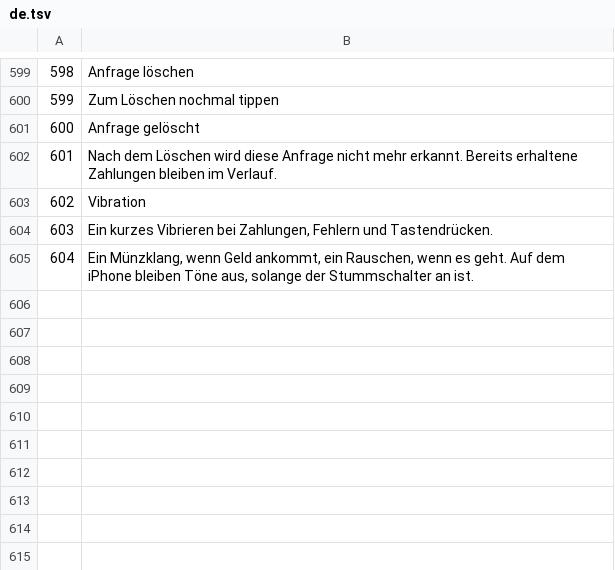
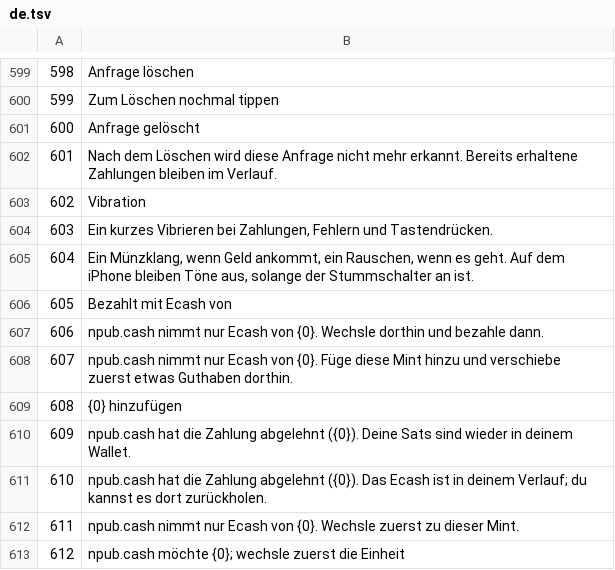
Before and after one commit to Random21m/blindsig, a TSV file: tools/i18n/tr/de.tsv, drawn as a sheet; only a part is shown, gaps mark what is left out; the diff names each change by its address in the sheet, - before the commit and + after, or states it on an @@ line.

```diff
--- a/tools/i18n/tr/de.tsv
+++ b/tools/i18n/tr/de.tsv
+row 606: 605 | Bezahlt mit Ecash von
+row 607: 606 | npub.cash nimmt nur Ecash von {0}. Wechsle dorthin und bezahle dann.
+row 608: 607 | npub.cash nimmt nur Ecash von {0}. Füge diese Mint hinzu und verschiebe zuerst etwas Guthaben dorthin.
+row 609: 608 | {0} hinzufügen
+row 610: 609 | npub.cash hat die Zahlung abgelehnt ({0}). Deine Sats sind wieder in deinem Wallet.
+row 611: 610 | npub.cash hat die Zahlung abgelehnt ({0}). Das Ecash ist in deinem Verlauf; du kannst es dort zurückholen.
+row 612: 611 | npub.cash nimmt nur Ecash von {0}. Wechsle zuerst zu dieser Mint.
+row 613: 612 | npub.cash möchte {0}; wechsle zuerst die Einheit
```
Also changed, not shown: tools/i18n/tr/ar.tsv, tools/i18n/tr/el.tsv, 45 other files.
